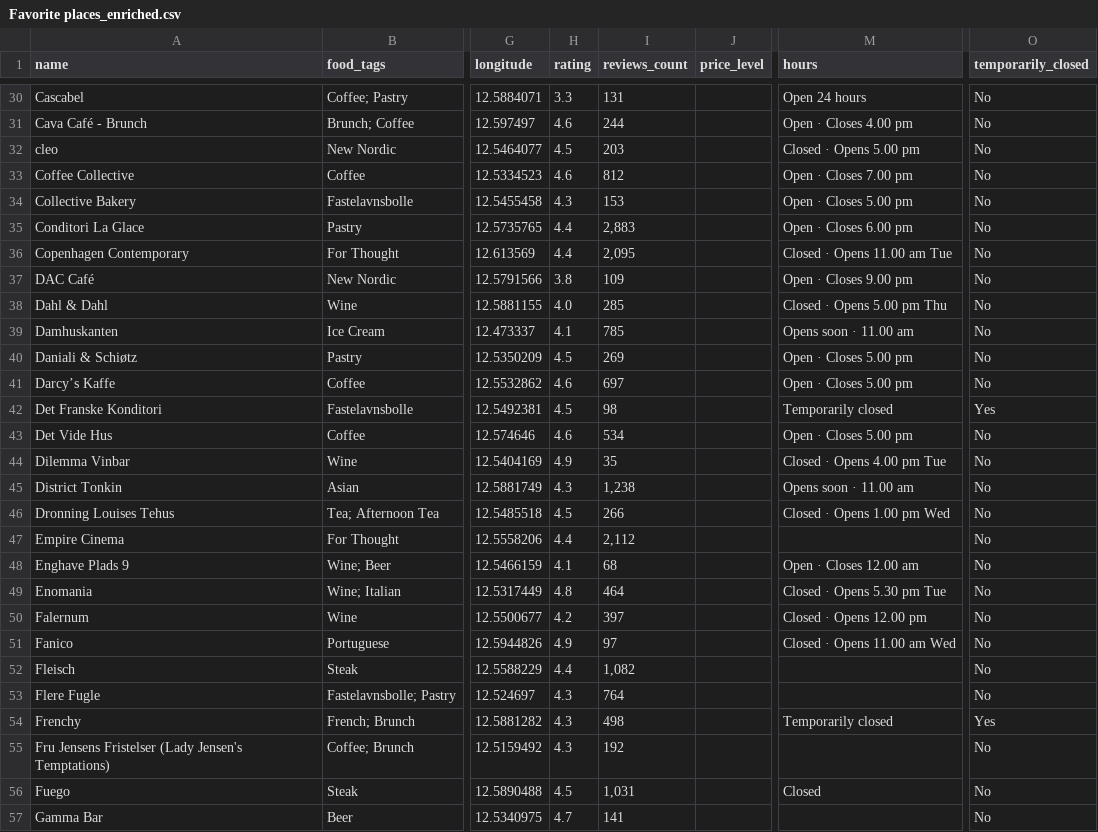
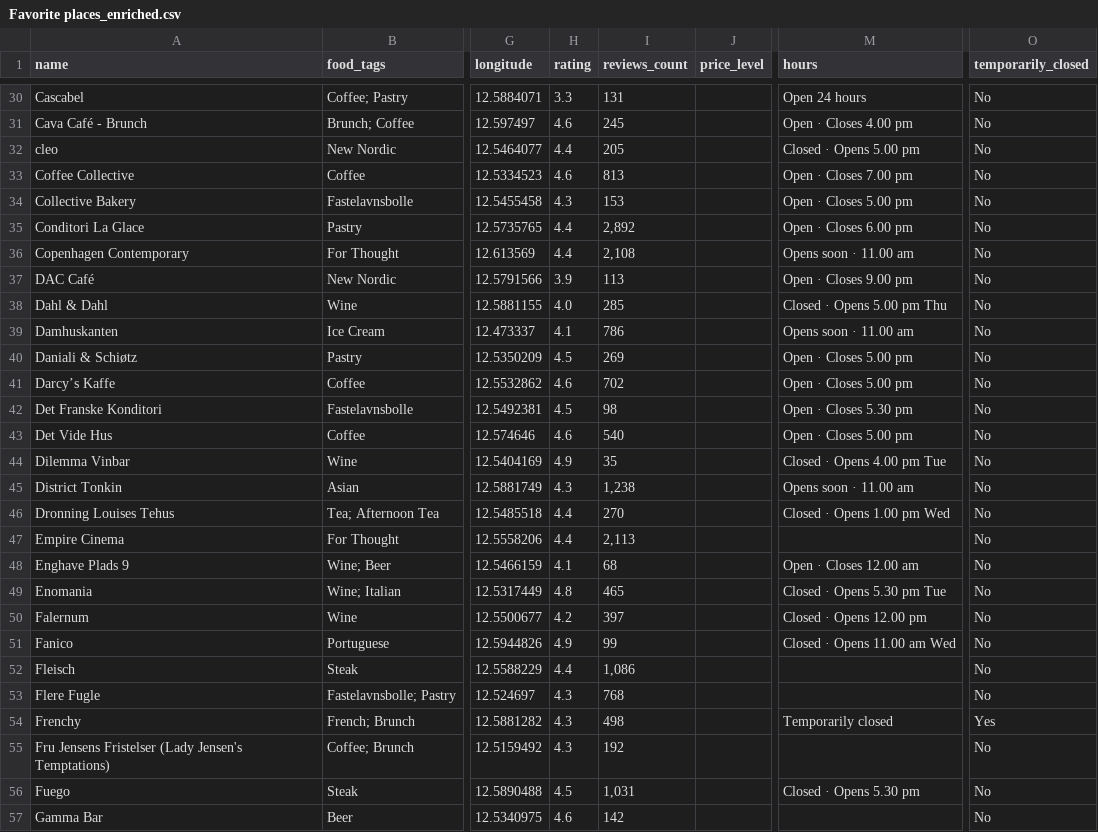
Before and after one commit to Hannazzzzz/cph-food-files-v0.1, a CSV file: Favorite places_enriched.csv, drawn as a sheet; only a part is shown, gaps mark what is left out; the diff covers the shown part only; the diff names each change by its address in the sheet, - before the commit and + after, or states it on an @@ line.

```diff
--- a/Favorite places_enriched.csv
+++ b/Favorite places_enriched.csv
-I31 (reviews_count): 244
+I31 (reviews_count): 245
-H32 (rating): 4.5
+H32 (rating): 4.4
-I32 (reviews_count): 203
+I32 (reviews_count): 205
-I33 (reviews_count): 812
+I33 (reviews_count): 813
-I35 (reviews_count): 2,883
+I35 (reviews_count): 2,892
-I36 (reviews_count): 2,095
+I36 (reviews_count): 2,108
-M36 (hours): Closed · Opens 11.00 am Tue
+M36 (hours): Opens soon · 11.00 am
-H37 (rating): 3.8
+H37 (rating): 3.9
-I37 (reviews_count): 109
+I37 (reviews_count): 113
-I39 (reviews_count): 785
+I39 (reviews_count): 786
-I41 (reviews_count): 697
+I41 (reviews_count): 702
-M42 (hours): Temporarily closed
+M42 (hours): Open · Closes 5.30 pm
-O42 (temporarily_closed): Yes
+O42 (temporarily_closed): No
-I43 (reviews_count): 534
+I43 (reviews_count): 540
-H46 (rating): 4.5
+H46 (rating): 4.4
-I46 (reviews_count): 266
+I46 (reviews_count): 270
-I47 (reviews_count): 2,112
+I47 (reviews_count): 2,113
-I49 (reviews_count): 464
+I49 (reviews_count): 465
-I51 (reviews_count): 97
+I51 (reviews_count): 99
-I52 (reviews_count): 1,082
+I52 (reviews_count): 1,086
-I53 (reviews_count): 764
+I53 (reviews_count): 768
-M56 (hours): Closed
+M56 (hours): Closed · Opens 5.30 pm
-H57 (rating): 4.7
+H57 (rating): 4.6
-I57 (reviews_count): 141
+I57 (reviews_count): 142
```
Also changed, not shown: 109 edited cells elsewhere in this file.
